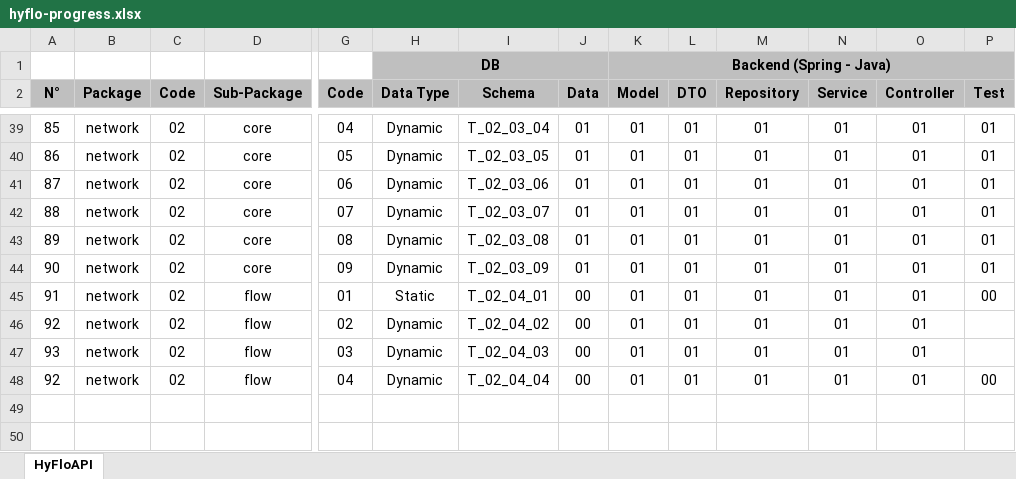
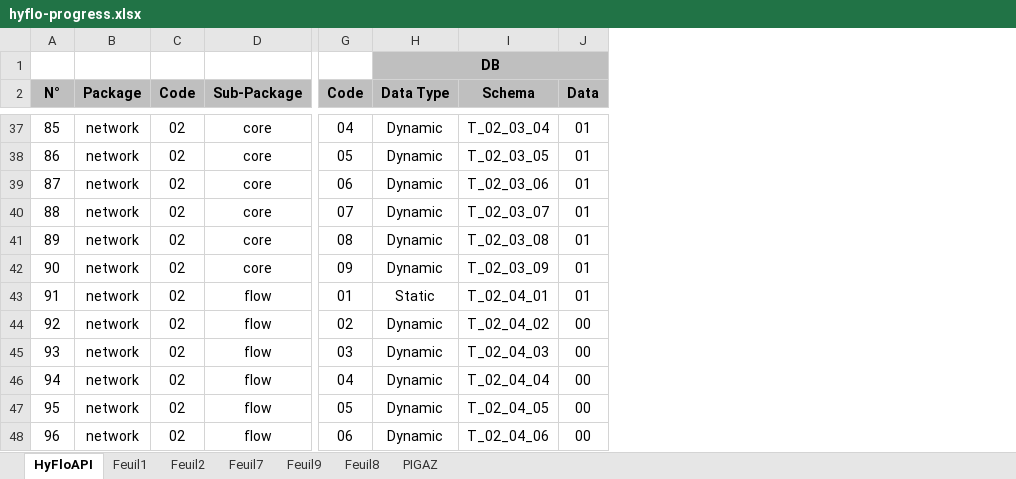
Before and after one commit to CHOUABBIA-AMINE/HyFloAPI, an Excel workbook: src/main/resources/hyflo-progress.xlsx, sheet HyFloAPI, drawn as a sheet; only a part is shown, gaps mark what is left out; values as stored, in another font and other column widths than the file's, no borders; conditional formats not drawn; removed rows and columns are numbered as before the commit, all else as after; rows hold the shown columns only; the diff covers the shown part only; the diff names each change by its address in the sheet, - before the commit and + after, or states it on an @@ line.

Commit message:
update data

```diff
--- a/src/main/resources/hyflo-progress.xlsx (sheet HyFloAPI)
+++ b/src/main/resources/hyflo-progress.xlsx (sheet HyFloAPI)
+sheet tab: Feuil1
+sheet tab: Feuil2
+sheet tab: Feuil7
+sheet tab: Feuil9
+sheet tab: Feuil8
+sheet tab: PIGAZ
@@ column K (Model) hidden, row 1: Backend (Spring - Java); rows 39-48: all 01 @@
@@ column L (DTO) hidden, rows 39-48: all 01 @@
@@ column M (Repository) hidden, rows 39-48: all 01 @@
@@ column N (Service) hidden, rows 39-48: all 01 @@
@@ column O (Controller) hidden, rows 39-48: all 01 @@
@@ column P (Test) hidden, rows 39-48: 01 | 01 | 01 | 01 | 01 | 01 | 00 |  |  | 00 @@
-J43 (Data): 00
+J43 (Data): 01
-A46 (N°): 92
+A46 (N°): 94
+row 47: 95 | network | 02 | flow | 05 | Dynamic | T_02_04_05 | 00
+row 48: 96 | network | 02 | flow | 06 | Dynamic | T_02_04_06 | 00
```
Also changed, not shown: 2 removed rows and 24 edited cells elsewhere in this sheet, formulas that keep their value, 6 other files.
